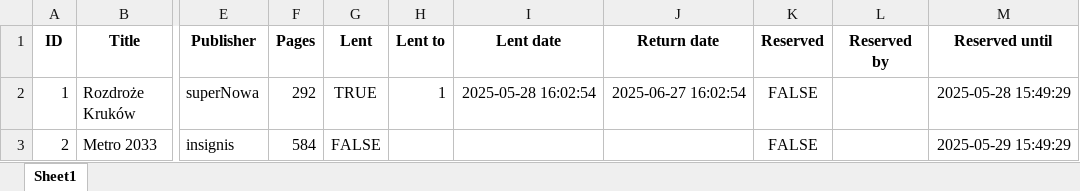
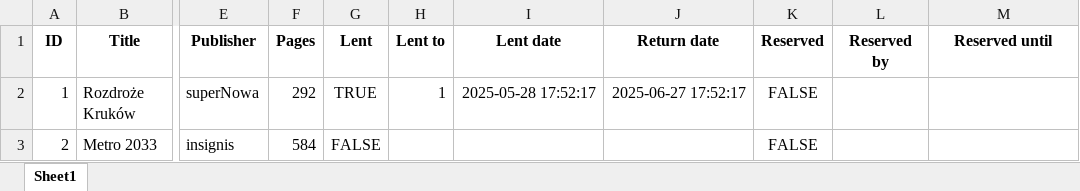
Before and after one commit to KacadX/PPYproject, an Excel workbook: library/data/books.xlsx, sheet Sheet1, drawn as a sheet; only a part is shown, gaps mark what is left out; values as stored, in another font and other column widths than the file's, no borders; the diff names each change by its address in the sheet, - before the commit and + after, or states it on an @@ line.

Commit message:
reserve, extend and history

```diff
--- a/library/data/books.xlsx (sheet Sheet1)
+++ b/library/data/books.xlsx (sheet Sheet1)
-I2 (Lent date): 2025-05-28 16:02:54
+I2 (Lent date): 2025-05-28 17:52:17
-J2 (Return date): 2025-06-27 16:02:54
+J2 (Return date): 2025-06-27 17:52:17
-M2 (Reserved until): 2025-05-28 15:49:29
+M2 (Reserved until): (empty)
-M3 (Reserved until): 2025-05-29 15:49:29
+M3 (Reserved until): (empty)
```
Also changed, not shown: 2 other files.
